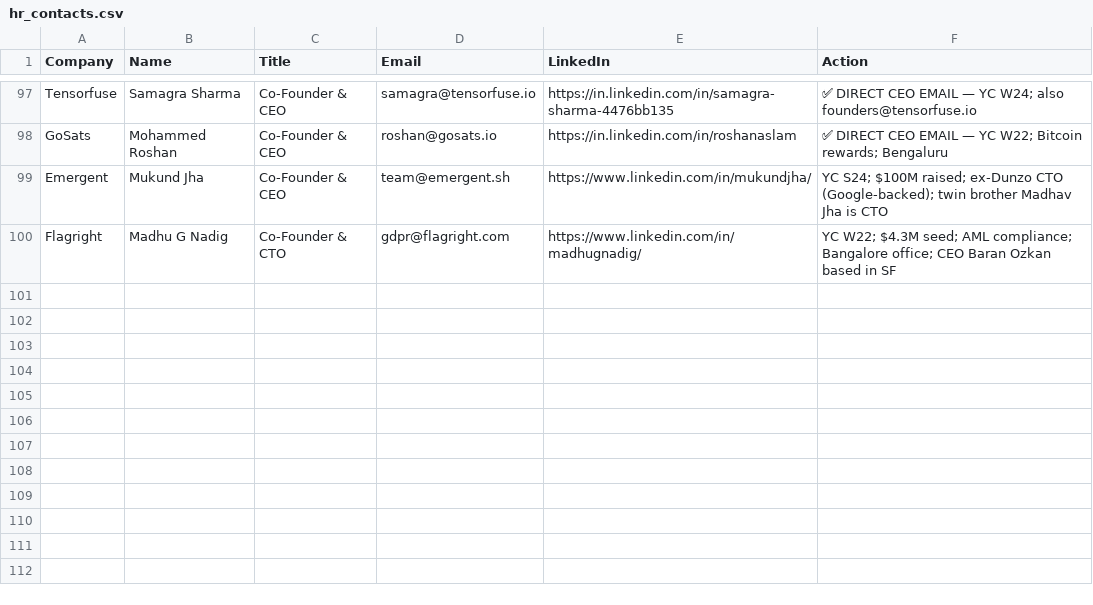
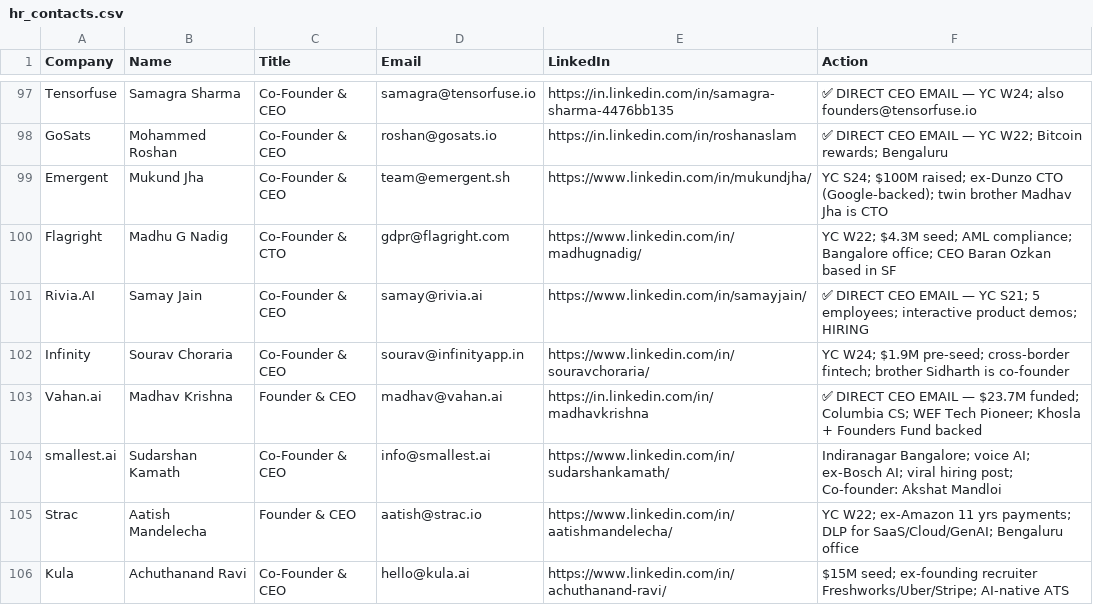
Before and after one commit to Arunendra21/outreach-emails, a CSV file: hr_contacts.csv, drawn as a sheet; only a part is shown, gaps mark what is left out.

```diff
--- a/hr_contacts.csv
+++ b/hr_contacts.csv
@@ -100 +100,7 @@ Emergent,Mukund Jha,Co-Founder & CEO,team@emergent.sh,https://www.linkedin.com/i
 Flagright,Madhu G Nadig,Co-Founder & CTO,gdpr@flagright.com,https://www.linkedin.com/in/madhugnadig/,YC W22; $4.3M seed; AML compliance; Bangalore office; CEO Baran Ozkan based in SF
+Rivia.AI,Samay Jain,Co-Founder & CEO,samay@rivia.ai,https://www.linkedin.com/in/samayjain/,✅ DIRECT CEO EMAIL — YC S21; 5 employees; interactive product demos; HIRING
+Infinity,Sourav Choraria,Co-Founder & CEO,sourav@infinityapp.in,https://www.linkedin.com/in/souravchoraria/,YC W24; $1.9M pre-seed; cross-border fintech; brother Sidharth is co-founder
+Vahan.ai,Madhav Krishna,Founder & CEO,madhav@vahan.ai,https://in.linkedin.com/in/madhavkrishna,✅ DIRECT CEO EMAIL — $23.7M funded; Columbia CS; WEF Tech Pioneer; Khosla + Founders Fund backed
+smallest.ai,Sudarshan Kamath,Co-Founder & CEO,info@smallest.ai,https://www.linkedin.com/in/sudarshankamath/,Indiranagar Bangalore; voice AI; ex-Bosch AI; viral hiring post; Co-founder: Akshat Mandloi
+Strac,Aatish Mandelecha,Founder & CEO,aatish@strac.io,https://www.linkedin.com/in/aatishmandelecha/,YC W22; ex-Amazon 11 yrs payments; DLP for SaaS/Cloud/GenAI; Bengaluru office
+Kula,Achuthanand Ravi,Co-Founder & CEO,hello@kula.ai,https://www.linkedin.com/in/achuthanand-ravi/,$15M seed; ex-founding recruiter Freshworks/Uber/Stripe; AI-native ATS
```
Also changed, not shown: emails.csv, 1 other file.
